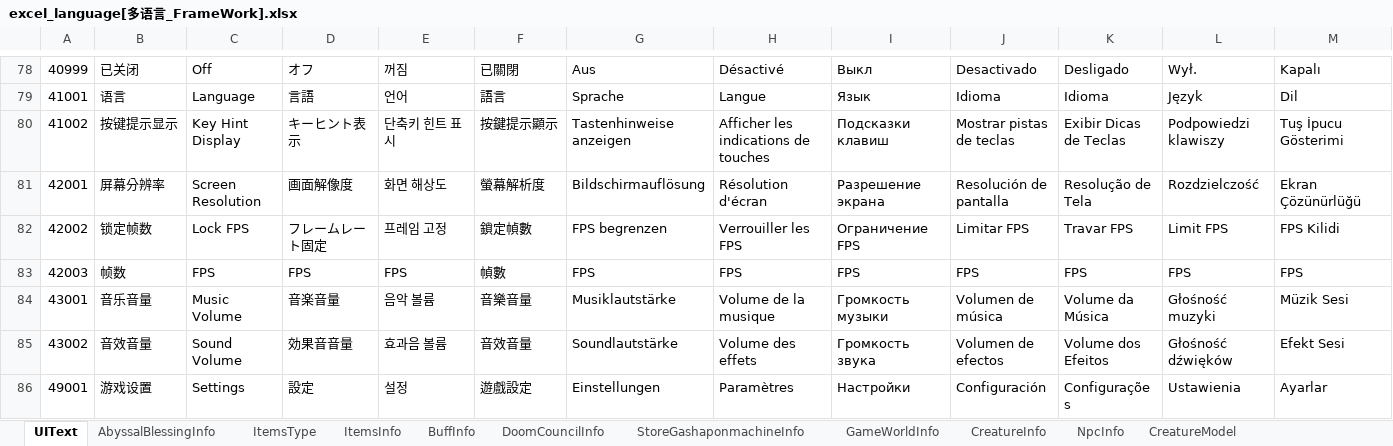
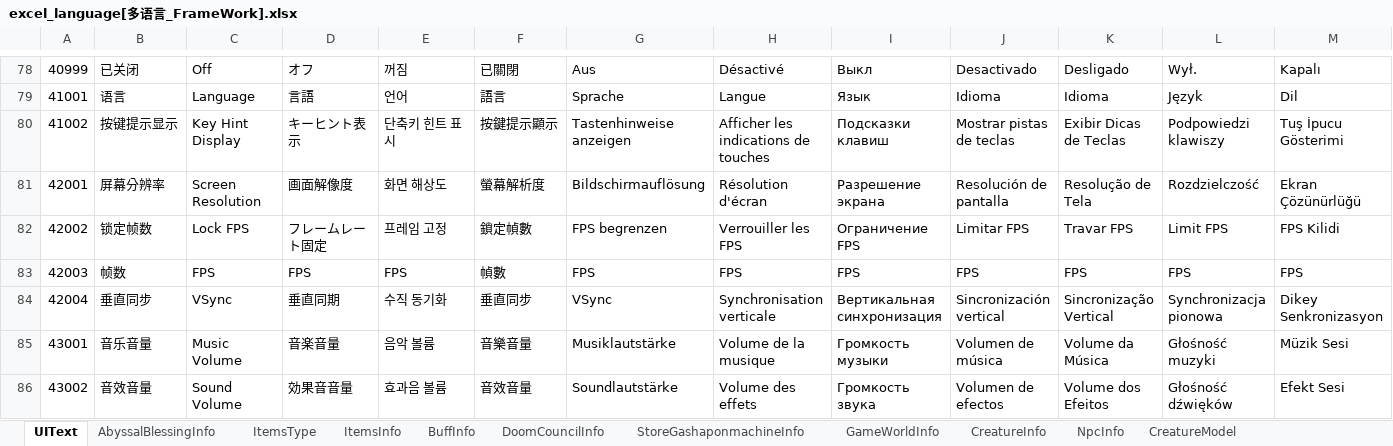
Before and after one commit to wobushiren79/DemonLordRoguelike, an Excel workbook: Demon Lord Roguelike/Assets/Data/Excel/excel_language[多语言_FrameWork].xlsx, sheet UIText, drawn as a sheet; only a part is shown, gaps mark what is left out; the shorter side is filled out with more unchanged rows; values as stored, in another font and other column widths than the file's, no borders; rows hold the shown columns only; the diff names each change by its address in the sheet, - before the commit and + after, or states it on an @@ line.

```diff
--- a/Demon Lord Roguelike/Assets/Data/Excel/excel_language[多语言_FrameWork].xlsx (sheet UIText)
+++ b/Demon Lord Roguelike/Assets/Data/Excel/excel_language[多语言_FrameWork].xlsx (sheet UIText)
+row 84: 42004 | 垂直同步 | VSync | 垂直同期 | 수직 동기화 | 垂直同步 | VSync | Synchronisation verticale | Вертикальная синхронизация | Sincronización vertical | Sincronização Vertical | Synchronizacja pionowa | Dikey Senkronizasyon
```
Also changed, not shown: 24 other files.
